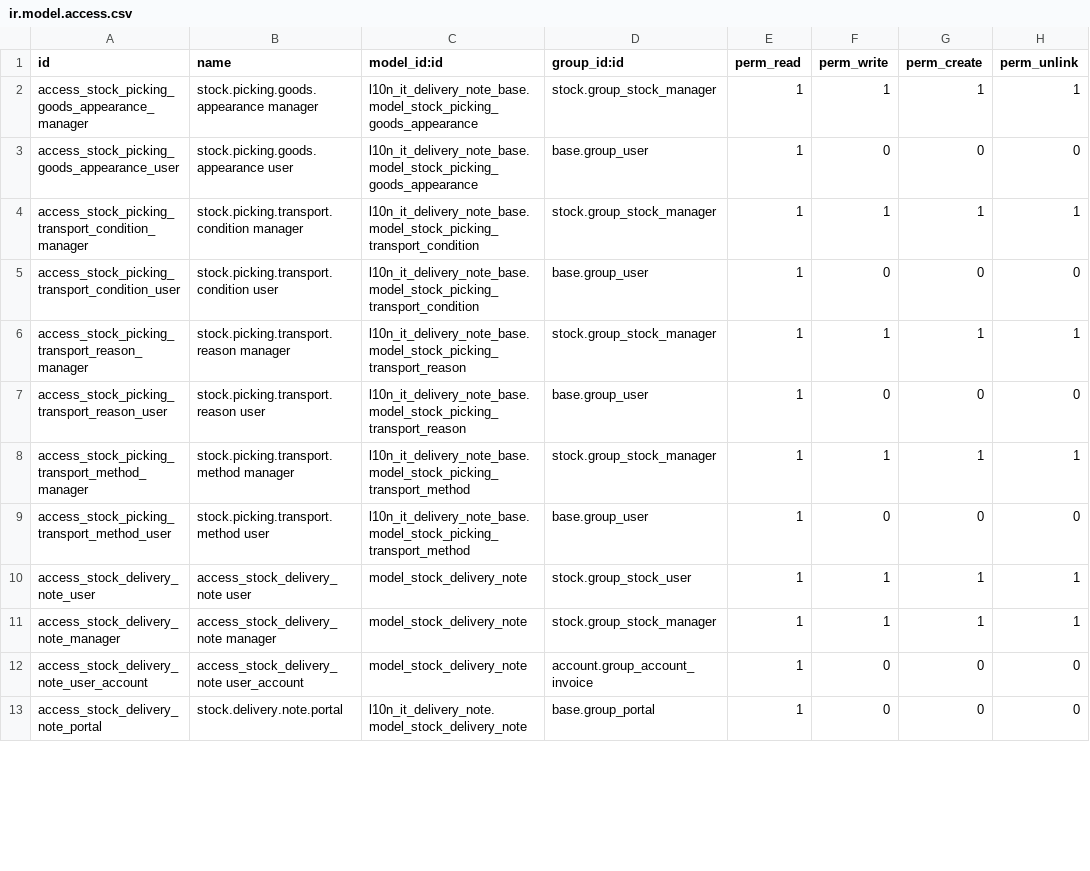
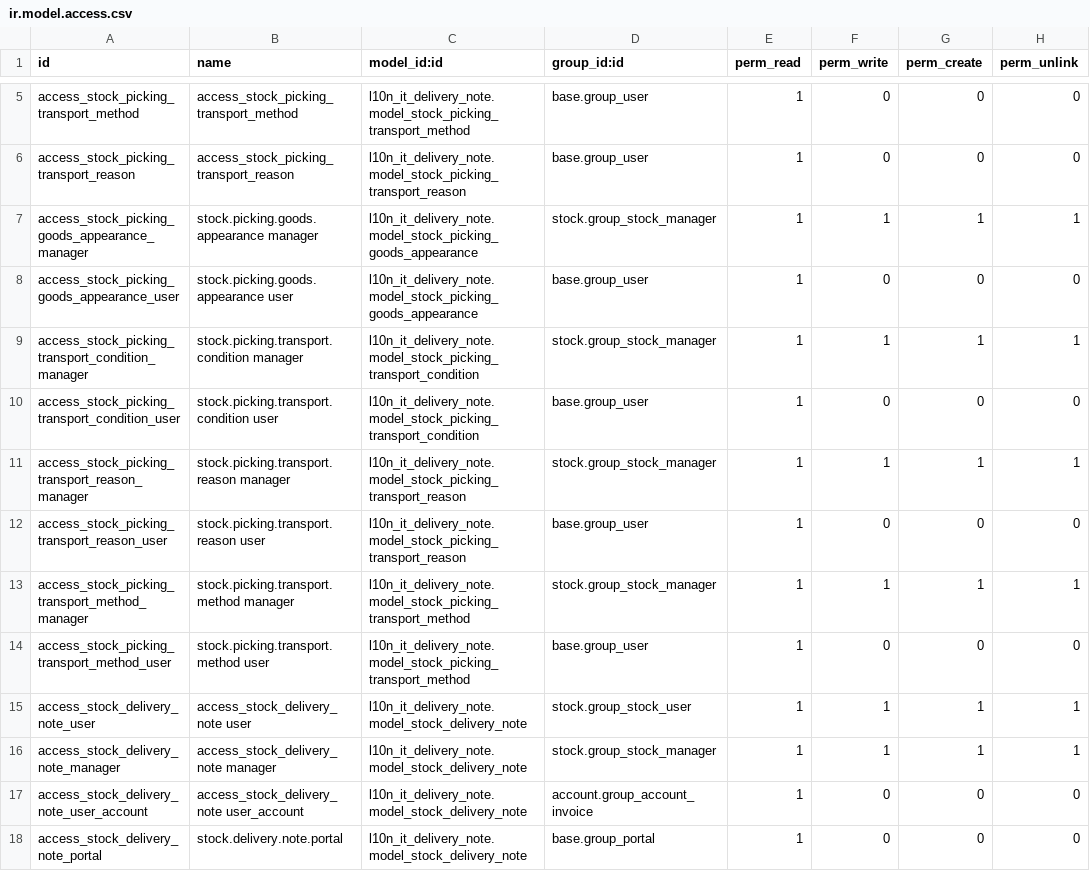
Before and after one commit to ingegniamo/l10n-italy-mig, a CSV file: l10n_it_delivery_note/security/ir.model.access.csv, drawn as a sheet; only a part is shown, gaps mark what is left out; the diff covers the shown part only.

Commit message:
[MIG] l10n_it_delivery_note: Migration to 18.0

```diff
--- a/l10n_it_delivery_note/security/ir.model.access.csv
+++ b/l10n_it_delivery_note/security/ir.model.access.csv
@@ -2,12 +5,14 @@ id,name,model_id:id,group_id:id,perm_read,perm_write,perm_create,perm_unlink
-access_stock_picking_goods_appearance_manager,stock.picking.goods.appearance manager,l10n_it_delivery_note_base.model_stock_picking_goods_appearance,stock.group_stock_manager,1,1,1,1
-access_stock_picking_goods_appearance_user,stock.picking.goods.appearance user,l10n_it_delivery_note_base.model_stock_picking_goods_appearance,base.group_user,1,0,0,0
-access_stock_picking_transport_condition_manager,stock.picking.transport.condition manager,l10n_it_delivery_note_base.model_stock_picking_transport_condition,stock.group_stock_manager,1,1,1,1
-access_stock_picking_transport_condition_user,stock.picking.transport.condition user,l10n_it_delivery_note_base.model_stock_picking_transport_condition,base.group_user,1,0,0,0
-access_stock_picking_transport_reason_manager,stock.picking.transport.reason manager,l10n_it_delivery_note_base.model_stock_picking_transport_reason,stock.group_stock_manager,1,1,1,1
-access_stock_picking_transport_reason_user,stock.picking.transport.reason user,l10n_it_delivery_note_base.model_stock_picking_transport_reason,base.group_user,1,0,0,0
-access_stock_picking_transport_method_manager,stock.picking.transport.method manager,l10n_it_delivery_note_base.model_stock_picking_transport_method,stock.group_stock_manager,1,1,1,1
-access_stock_picking_transport_method_user,stock.picking.transport.method user,l10n_it_delivery_note_base.model_stock_picking_transport_method,base.group_user,1,0,0,0
-access_stock_delivery_note_user,access_stock_delivery_note user,model_stock_delivery_note,stock.group_stock_user,1,1,1,1
-access_stock_delivery_note_manager,access_stock_delivery_note manager,model_stock_delivery_note,stock.group_stock_manager,1,1,1,1
-access_stock_delivery_note_user_account,access_stock_delivery_note user_account,model_stock_delivery_note,account.group_account_invoice,1,0,0,0
+access_stock_picking_transport_method,access_stock_picking_transport_method,l10n_it_delivery_note.model_stock_picking_transport_method,base.group_user,1,0,0,0
+access_stock_picking_transport_reason,access_stock_picking_transport_reason,l10n_it_delivery_note.model_stock_picking_transport_reason,base.group_user,1,0,0,0
+access_stock_picking_goods_appearance_manager,stock.picking.goods.appearance manager,l10n_it_delivery_note.model_stock_picking_goods_appearance,stock.group_stock_manager,1,1,1,1
+access_stock_picking_goods_appearance_user,stock.picking.goods.appearance user,l10n_it_delivery_note.model_stock_picking_goods_appearance,base.group_user,1,0,0,0
+access_stock_picking_transport_condition_manager,stock.picking.transport.condition manager,l10n_it_delivery_note.model_stock_picking_transport_condition,stock.group_stock_manager,1,1,1,1
+access_stock_picking_transport_condition_user,stock.picking.transport.condition user,l10n_it_delivery_note.model_stock_picking_transport_condition,base.group_user,1,0,0,0
+access_stock_picking_transport_reason_manager,stock.picking.transport.reason manager,l10n_it_delivery_note.model_stock_picking_transport_reason,stock.group_stock_manager,1,1,1,1
+access_stock_picking_transport_reason_user,stock.picking.transport.reason user,l10n_it_delivery_note.model_stock_picking_transport_reason,base.group_user,1,0,0,0
+access_stock_picking_transport_method_manager,stock.picking.transport.method manager,l10n_it_delivery_note.model_stock_picking_transport_method,stock.group_stock_manager,1,1,1,1
+access_stock_picking_transport_method_user,stock.picking.transport.method user,l10n_it_delivery_note.model_stock_picking_transport_method,base.group_user,1,0,0,0
+access_stock_delivery_note_user,access_stock_delivery_note user,l10n_it_delivery_note.model_stock_delivery_note,stock.group_stock_user,1,1,1,1
+access_stock_delivery_note_manager,access_stock_delivery_note manager,l10n_it_delivery_note.model_stock_delivery_note,stock.group_stock_manager,1,1,1,1
+access_stock_delivery_note_user_account,access_stock_delivery_note user_account,l10n_it_delivery_note.model_stock_delivery_note,account.group_account_invoice,1,0,0,0
 access_stock_delivery_note_portal,stock.delivery.note.portal,l10n_it_delivery_note.model_stock_delivery_note,base.group_portal,1,0,0,0
```
Also changed, not shown: 3 added rows and 12 edited cells elsewhere in this file, 56 other files.
